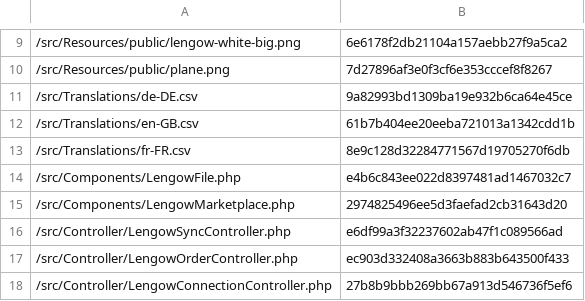
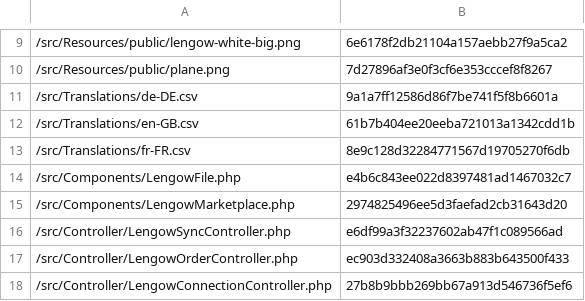
Before and after one commit to lengow/plugin-shopware6, a CSV file: src/Config/checkmd5.csv, drawn as a sheet; only a part is shown, gaps mark what is left out.

```diff
--- a/src/Config/checkmd5.csv
+++ b/src/Config/checkmd5.csv
@@ -10,3 +10,3 @@
 /src/Resources/public/plane.png|7d27896af3e0f3cf6e353cccef8f8267
-/src/Translations/de-DE.csv|9a82993bd1309ba19e932b6ca64e45ce
+/src/Translations/de-DE.csv|9a1a7ff12586d86f7be741f5f8b6601a
 /src/Translations/en-GB.csv|61b7b404ee20eeba721013a1342cdd1b
```
